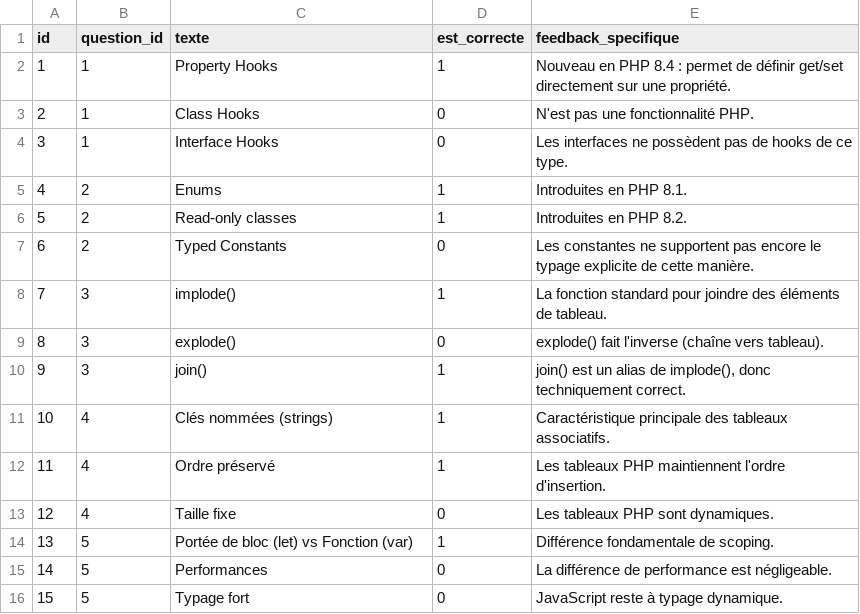
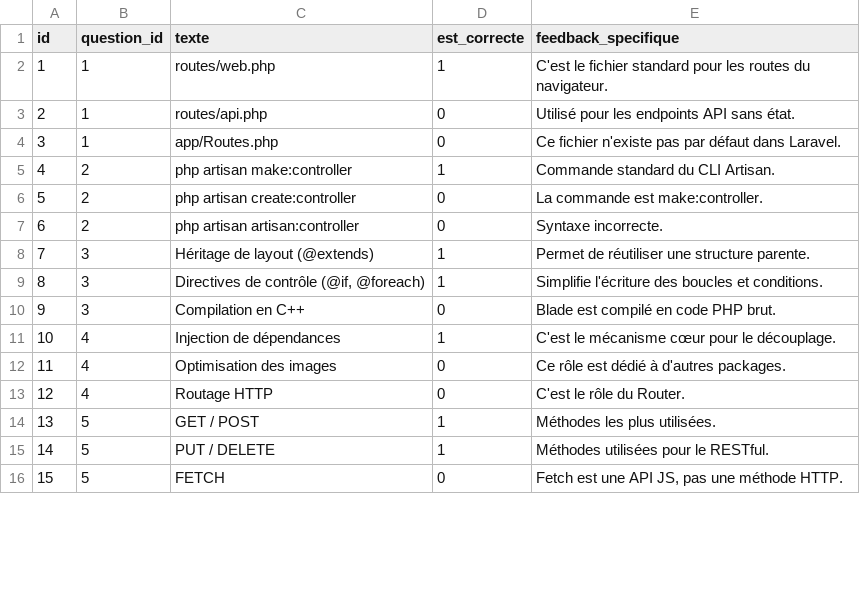
Before and after one commit to BENYEKHLEF-Anouar/SoliQuiz, a CSV file: SoliQuiz/database/data/options.csv, drawn as a sheet; only a part is shown; removed rows and columns are numbered as before the commit, all else as after; the diff covers the shown part only; the diff names each change by its address in the sheet, - before the commit and + after, or states it on an @@ line.

```diff
--- a/SoliQuiz/database/data/options.csv
+++ b/SoliQuiz/database/data/options.csv
-C2 (texte): Property Hooks
+C2 (texte): routes/web.php
-E2 (feedback_specifique): Nouveau en PHP 8.4 : permet de définir get/set directement sur une propriété.
+E2 (feedback_specifique): C'est le fichier standard pour les routes du navigateur.
-C3 (texte): Class Hooks
+C3 (texte): routes/api.php
-E3 (feedback_specifique): N'est pas une fonctionnalité PHP.
+E3 (feedback_specifique): Utilisé pour les endpoints API sans état.
-C4 (texte): Interface Hooks
+C4 (texte): app/Routes.php
-E4 (feedback_specifique): Les interfaces ne possèdent pas de hooks de ce type.
+E4 (feedback_specifique): Ce fichier n'existe pas par défaut dans Laravel.
-row 5: 4 | 2 | Enums | 1 | Introduites en PHP 8.1.
@@ column A (id) renumbered between rows 5 and 25 @@
-C5 (texte): Read-only classes
+C5 (texte): php artisan make:controller
-E5 (feedback_specifique): Introduites en PHP 8.2.
+E5 (feedback_specifique): Commande standard du CLI Artisan.
-C6 (texte): Typed Constants
+C6 (texte): php artisan create:controller
-E6 (feedback_specifique): Les constantes ne supportent pas encore le typage explicite de cette manière.
+E6 (feedback_specifique): La commande est make:controller.
+row 7: 6 | 2 | php artisan artisan:controller | 0 | Syntaxe incorrecte.
-C8 (texte): implode()
+C8 (texte): Héritage de layout (@extends)
-E8 (feedback_specifique): La fonction standard pour joindre des éléments de tableau.
+E8 (feedback_specifique): Permet de réutiliser une structure parente.
-row 9: 8 | 3 | explode() | 0 | explode() fait l'inverse (chaîne vers tableau).
-C9 (texte): join()
+C9 (texte): Directives de contrôle (@if, @foreach)
-E9 (feedback_specifique): join() est un alias de implode(), donc techniquement correct.
+E9 (feedback_specifique): Simplifie l'écriture des boucles et conditions.
+row 10: 9 | 3 | Compilation en C++ | 0 | Blade est compilé en code PHP brut.
-C11 (texte): Clés nommées (strings)
+C11 (texte): Injection de dépendances
-E11 (feedback_specifique): Caractéristique principale des tableaux associatifs.
+E11 (feedback_specifique): C'est le mécanisme cœur pour le découplage.
-row 12: 11 | 4 | Ordre préservé | 1 | Les tableaux PHP maintiennent l'ordre d'insertion.
-C12 (texte): Taille fixe
+C12 (texte): Optimisation des images
-E12 (feedback_specifique): Les tableaux PHP sont dynamiques.
+E12 (feedback_specifique): Ce rôle est dédié à d'autres packages.
+row 13: 12 | 4 | Routage HTTP | 0 | C'est le rôle du Router.
+row 14: 13 | 5 | GET / POST | 1 | Méthodes les plus utilisées.
-C15 (texte): Portée de bloc (let) vs Fonction (var)
+C15 (texte): PUT / DELETE
-E15 (feedback_specifique): Différence fondamentale de scoping.
+E15 (feedback_specifique): Méthodes utilisées pour le RESTful.
-row 15: 14 | 5 | Performances | 0 | La différence de performance est négligeable.
-C16 (texte): Typage fort
+C16 (texte): FETCH
-E16 (feedback_specifique): JavaScript reste à typage dynamique.
+E16 (feedback_specifique): Fetch est une API JS, pas une méthode HTTP.
```
Also changed, not shown: 23 added rows and 14 edited cells elsewhere in this file, SoliQuiz/database/data/competences.csv, SoliQuiz/database/data/qcms.csv, 54 other files.
